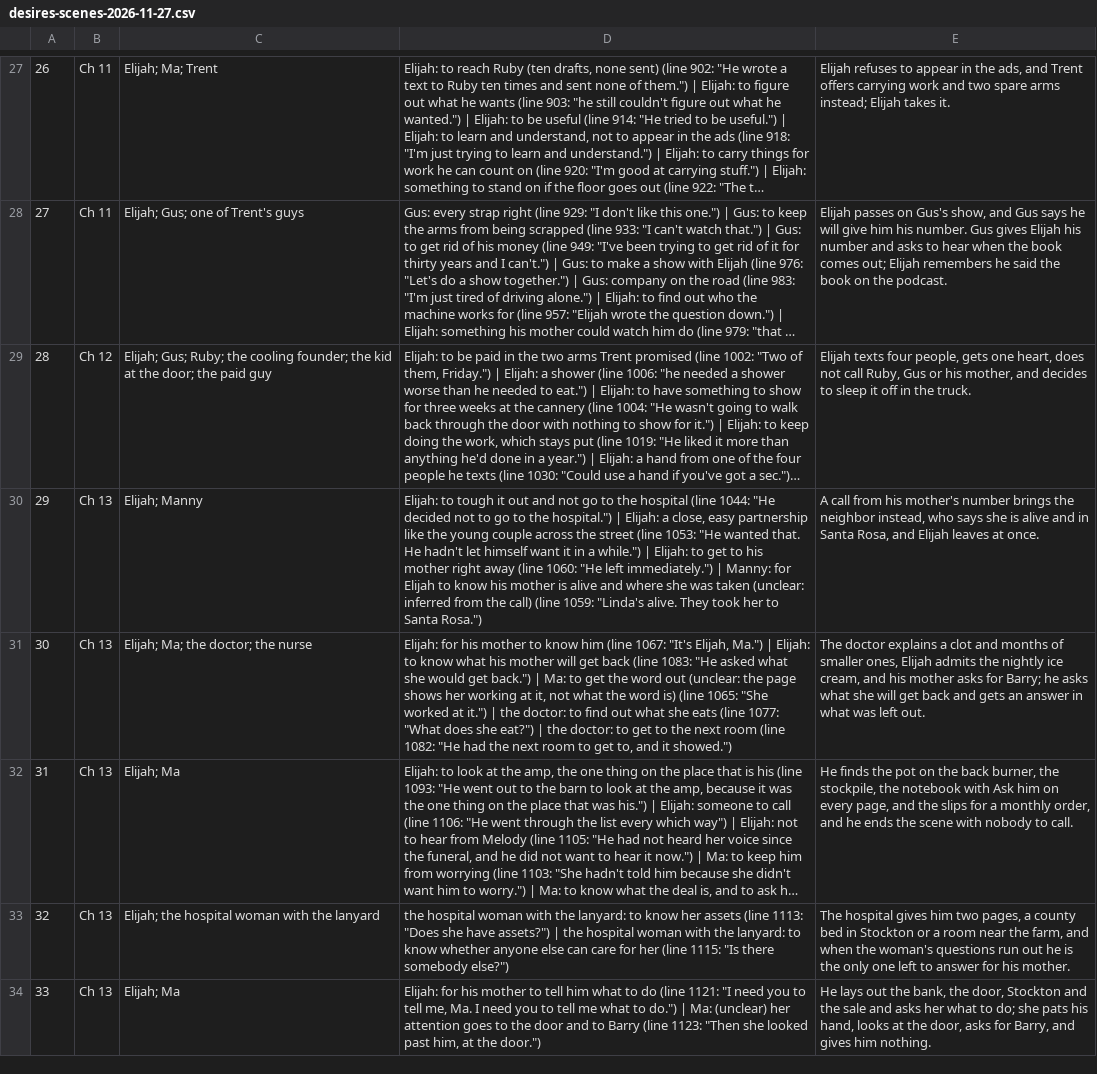
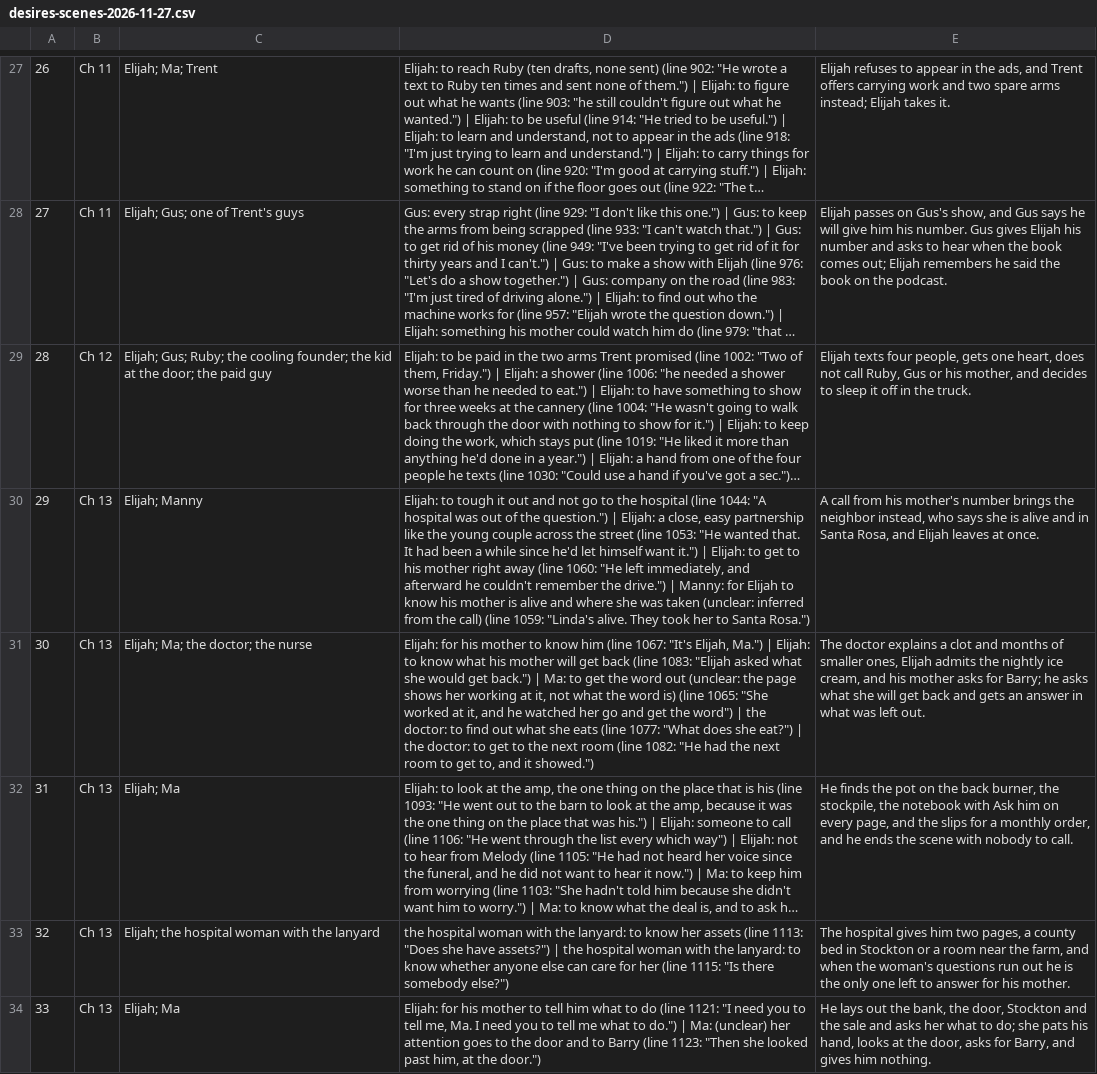
Before and after one commit to ctavolazzi/survivingthesingularity, a CSV file: manuscript/novel/desires-scenes-2026-11-27.csv, drawn as a sheet; only a part is shown, gaps mark what is left out; long unchanged cells end in …; the diff covers the shown part only; the diff names each change by its address in the sheet, - before the commit and + after, or states it on an @@ line.

```diff
--- a/manuscript/novel/desires-scenes-2026-11-27.csv
+++ b/manuscript/novel/desires-scenes-2026-11-27.csv
-D30: …(line 1044: "He decided not to go to the hospital.") | Elijah: a close, easy partnership like the young couple across the street (line 1053: "He wanted that. He hadn't let himself want it in a while.") | Elijah: to get to his mother right away (line 1060: "He left immediately.") | Manny:…
+D30: …(line 1044: "A hospital was out of the question.") | Elijah: a close, easy partnership like the young couple across the street (line 1053: "He wanted that. It had been a while since he'd let himself want it.") | Elijah: to get to his mother right away (line 1060: "He left immediately, and afterward he couldn't remember the drive.") | Manny:…
-D31: …(line 1083: "He asked what she would get back.") | Ma: to get the word out (unclear: the page shows her working at it, not what the word is) (line 1065: "She worked at it.") | the…
+D31: …(line 1083: "Elijah asked what she would get back.") | Ma: to get the word out (unclear: the page shows her working at it, not what the word is) (line 1065: "She worked at it, and he watched her go and get the word") | the…
```
Also changed, not shown: 3 edited cells elsewhere in this file, manuscript/novel/final-check-ledger.csv, manuscript/novel/final-check-sheet.csv, 18 other files.
